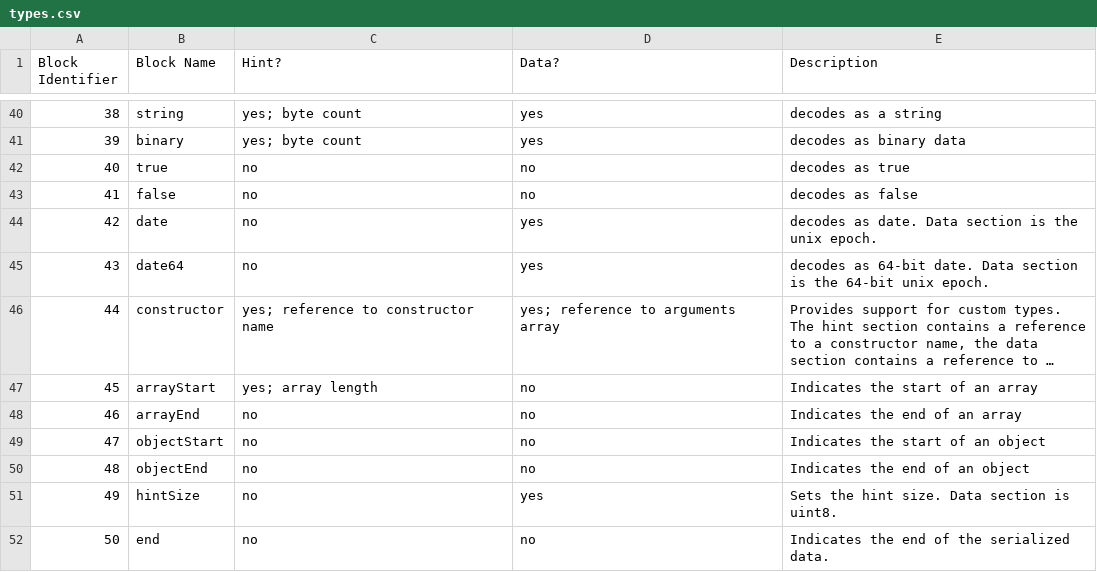
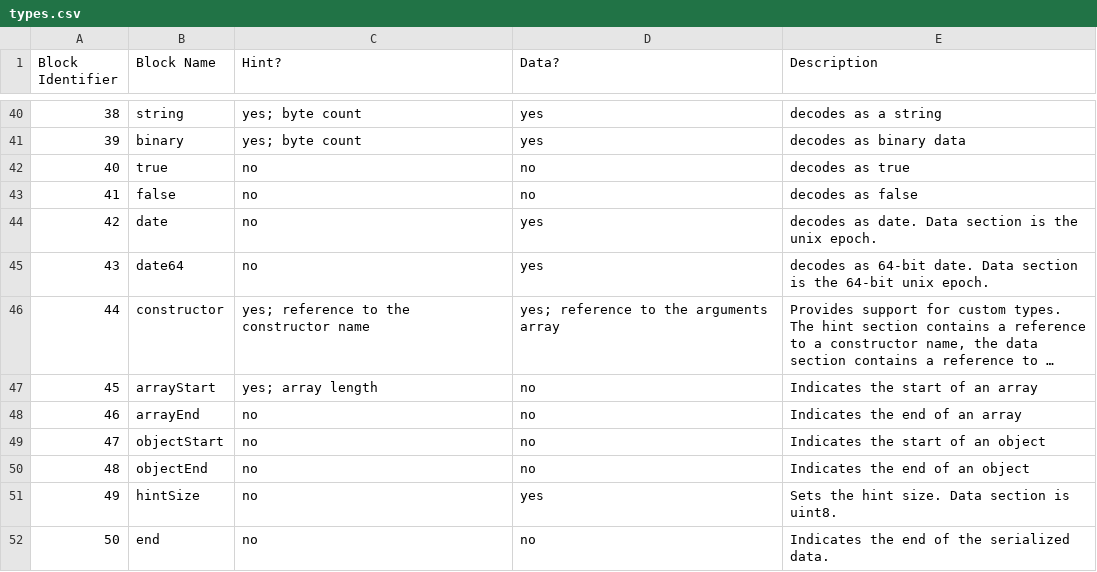
Before and after one commit to pouya-eghbali/sia, a CSV file: types.csv, drawn as a sheet; only a part is shown, gaps mark what is left out; long unchanged cells end in …; the diff names each change by its address in the sheet, - before the commit and + after, or states it on an @@ line.

Commit message:
Update types

```diff
--- a/types.csv
+++ b/types.csv
-C46 (Hint?): yes; reference to constructor name
+C46 (Hint?): yes; reference to the constructor name
-D46 (Data?): yes; reference to arguments array
+D46 (Data?): yes; reference to the arguments array
```
